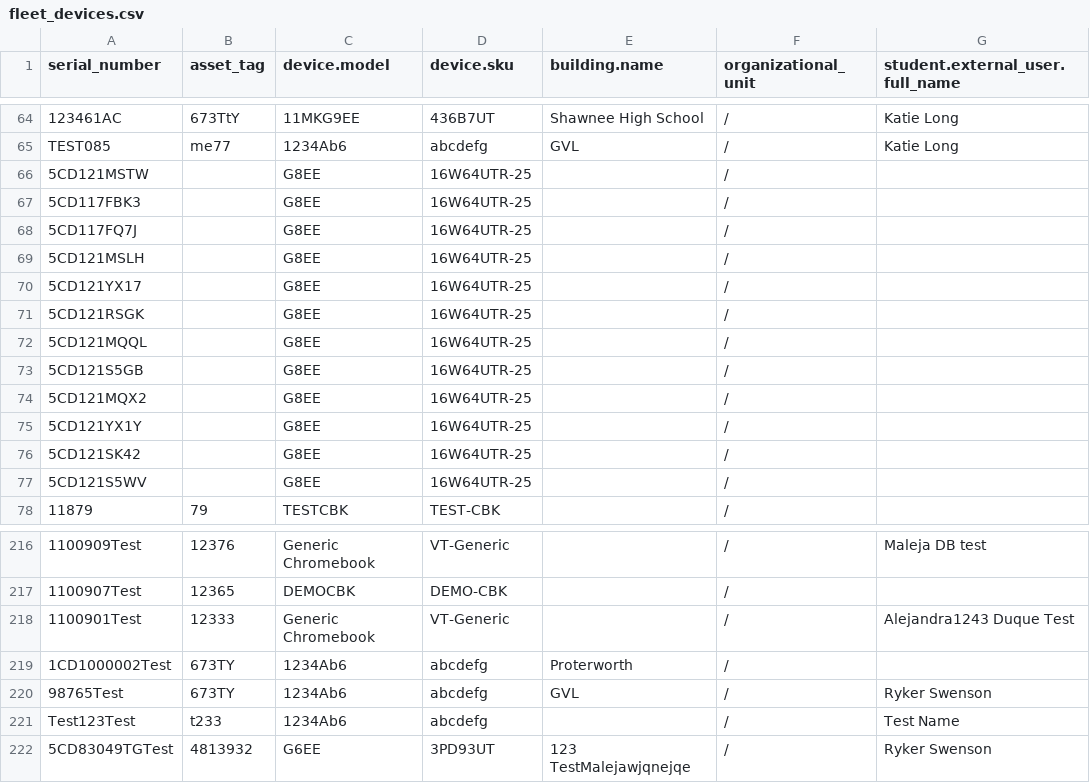
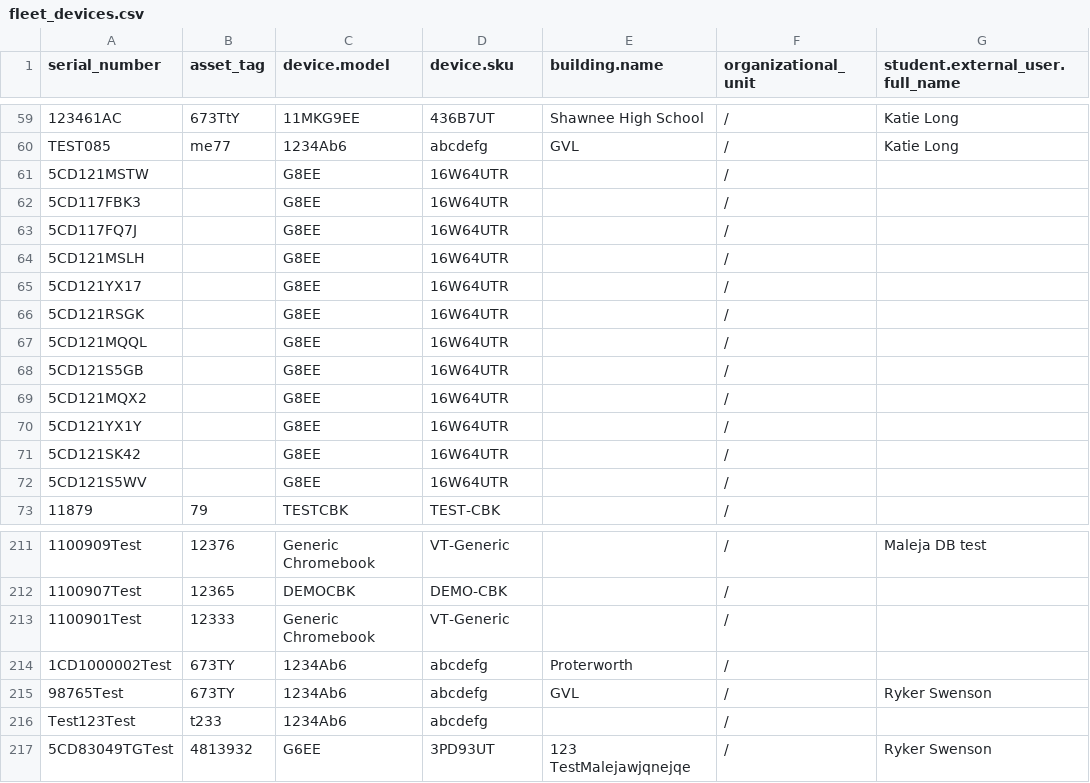
Before and after one commit to LatikaBalla/DreamProject, a CSV file: cypress/downloads/fleet_devices.csv, drawn as a sheet; only a part is shown, gaps mark what is left out; addresses are those after the commit; the diff covers the shown part only; the diff names each change by its address in the sheet, - before the commit and + after, or states it on an @@ line.

Commit message:
updated test cses

```diff
--- a/cypress/downloads/fleet_devices.csv
+++ b/cypress/downloads/fleet_devices.csv
-D61:D72 (device.sku): 16W64UTR-25
+D61:D72 (device.sku): 16W64UTR
-G213 (student.external_user.full_name): Alejandra1243 Duque Test
+G213 (student.external_user.full_name): (empty)
-G216 (student.external_user.full_name): Test Name
+G216 (student.external_user.full_name): (empty)
```
Also changed, not shown: 3 added rows, 8 removed rows and 40 edited cells elsewhere in this file, cypress/downloads/export.csv, 32 other files.
